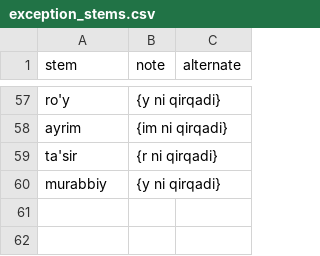
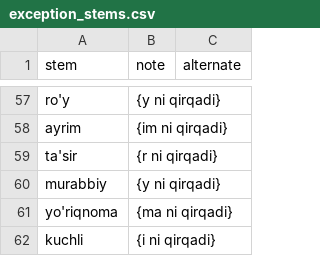
Before and after one commit to UlugbekSalaev/UzMorphAnalyser, a CSV file: src/exception_stems.csv, drawn as a sheet; only a part is shown, gaps mark what is left out; the diff names each change by its address in the sheet, - before the commit and + after, or states it on an @@ line.

Commit message:
Completed stem method

```diff
--- a/src/exception_stems.csv
+++ b/src/exception_stems.csv
+row 61: yo'riqnoma | {ma ni qirqadi}
+row 62: kuchli | {i ni qirqadi}
```
Also changed, not shown: 1 other file.
